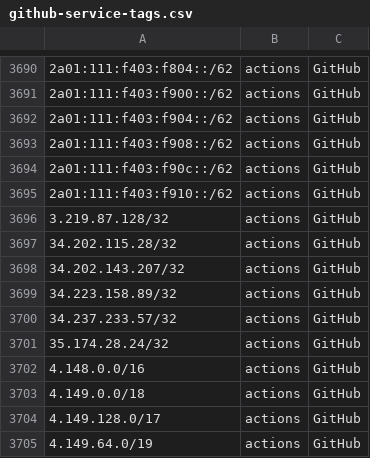
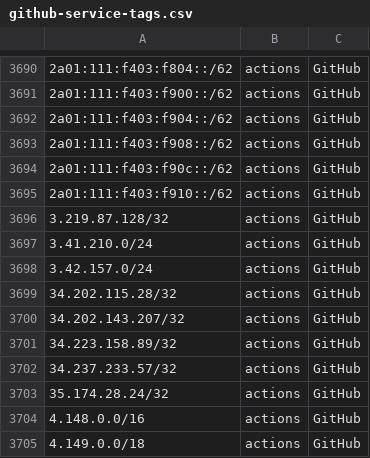
Before and after one commit to KustoKing/known-ip-addresses, a CSV file: cloud-ip-ranges/github-service-tags.csv, drawn as a sheet; only a part is shown, gaps mark what is left out; the shorter side is filled out with more unchanged rows.

```diff
--- a/cloud-ip-ranges/github-service-tags.csv
+++ b/cloud-ip-ranges/github-service-tags.csv
@@ -3696,2 +3696,4 @@
 "3.219.87.128/32","actions","GitHub"
+"3.41.210.0/24","actions","GitHub"
+"3.42.157.0/24","actions","GitHub"
 "34.202.115.28/32","actions","GitHub"
```
